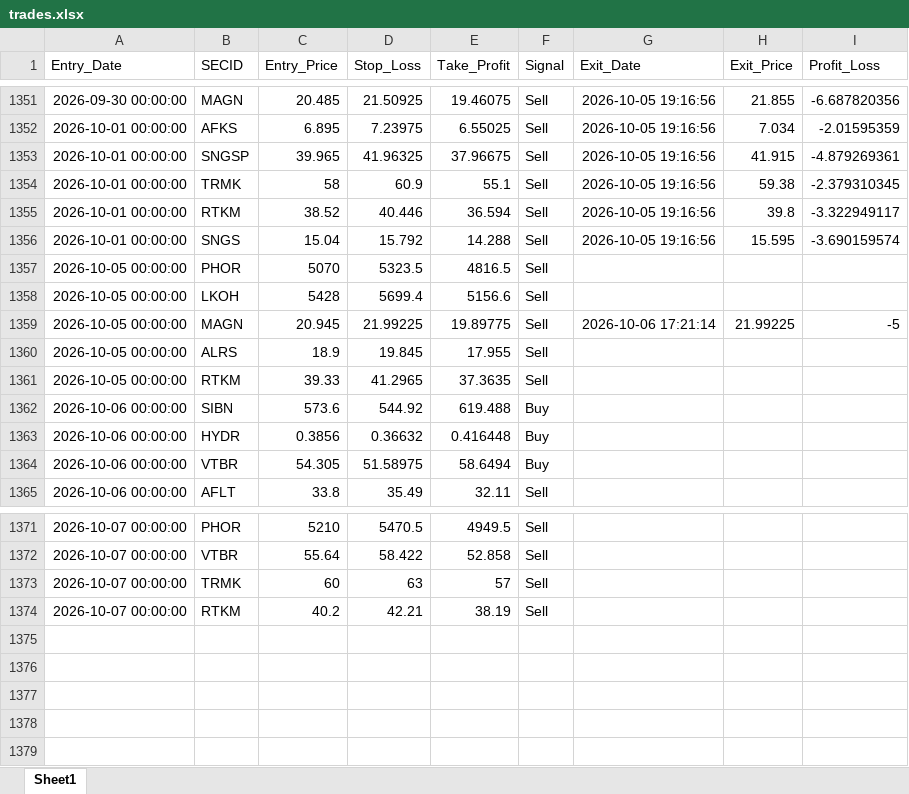
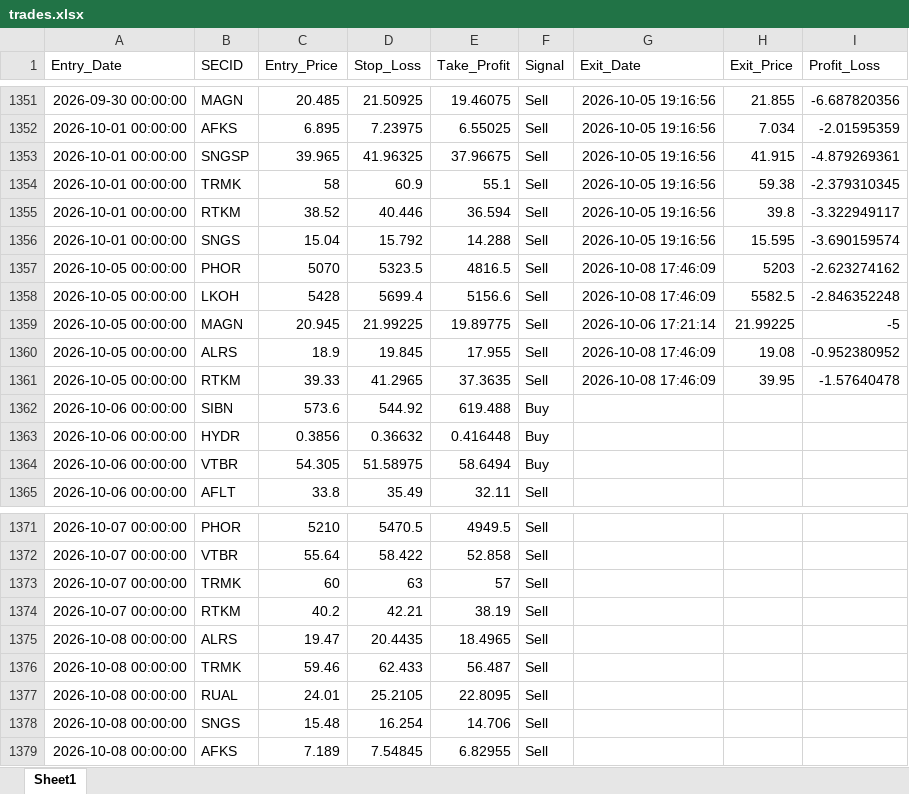
Before and after one commit to Leo1255serg/moex-signals-rf, an Excel workbook: data/trades.xlsx, sheet Sheet1, drawn as a sheet; only a part is shown, gaps mark what is left out; values as stored, in another font and other column widths than the file's, no borders; the diff names each change by its address in the sheet, - before the commit and + after, or states it on an @@ line.

```diff
--- a/data/trades.xlsx (sheet Sheet1)
+++ b/data/trades.xlsx (sheet Sheet1)
-G1357:G1358 (Exit_Date): (empty)
+G1357:G1358 (Exit_Date): 2026-10-08 17:46:09
-H1357 (Exit_Price): (empty)
+H1357 (Exit_Price): 5203
-I1357 (Profit_Loss): (empty)
+I1357 (Profit_Loss): -2.623274162
-H1358 (Exit_Price): (empty)
+H1358 (Exit_Price): 5582.5
-I1358 (Profit_Loss): (empty)
+I1358 (Profit_Loss): -2.846352248
-G1360:G1361 (Exit_Date): (empty)
+G1360:G1361 (Exit_Date): 2026-10-08 17:46:09
-H1360 (Exit_Price): (empty)
+H1360 (Exit_Price): 19.08
-I1360 (Profit_Loss): (empty)
+I1360 (Profit_Loss): -0.952380952
-H1361 (Exit_Price): (empty)
+H1361 (Exit_Price): 39.95
-I1361 (Profit_Loss): (empty)
+I1361 (Profit_Loss): -1.57640478
+row 1375: 2026-10-08 00:00:00 | ALRS | 19.47 | 20.4435 | 18.4965 | Sell
+row 1376: 2026-10-08 00:00:00 | TRMK | 59.46 | 62.433 | 56.487 | Sell
+row 1377: 2026-10-08 00:00:00 | RUAL | 24.01 | 25.2105 | 22.8095 | Sell
+row 1378: 2026-10-08 00:00:00 | SNGS | 15.48 | 16.254 | 14.706 | Sell
+row 1379: 2026-10-08 00:00:00 | AFKS | 7.189 | 7.54845 | 6.82955 | Sell
```
Also changed, not shown: data/moex_data.xlsx, data/signals.xlsx.
